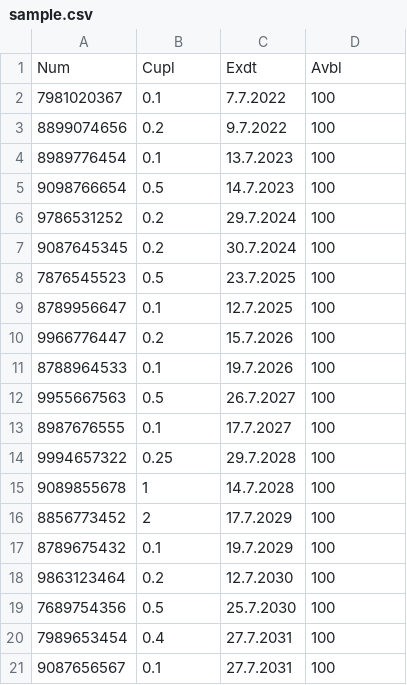
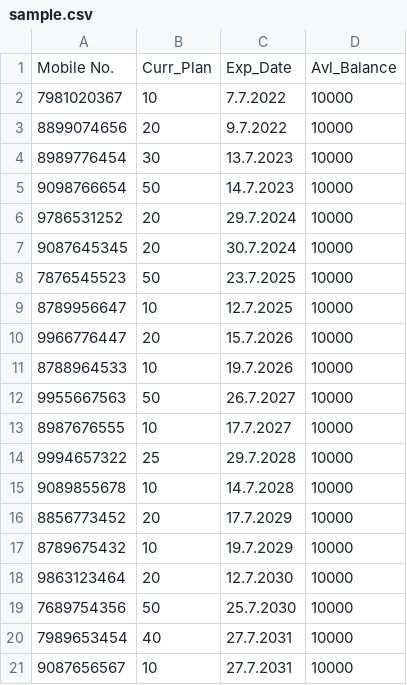
Before and after one commit to dipak3487/April2022, a CSV file: Narmada/Sprint-01/sample.csv, drawn as a sheet.

Commit message:
Committing Main.c and Sample.csv to Narmada

```diff
--- a/Narmada/Sprint-01/sample.csv
+++ b/Narmada/Sprint-01/sample.csv
@@ -1,21 +1,21 @@
-Num,Cupl,Exdt,Avbl
-7981020367,0.1,7.7.2022,100
-8899074656,0.2,9.7.2022,100
-8989776454,0.1,13.7.2023,100
-9098766654,0.5,14.7.2023,100
-9786531252,0.2,29.7.2024,100
-9087645345,0.2,30.7.2024,100
-7876545523,0.5,23.7.2025,100
-8789956647,0.1,12.7.2025,100
-9966776447,0.2,15.7.2026,100
-8788964533,0.1,19.7.2026,100
-9955667563,0.5,26.7.2027,100
-8987676555,0.1,17.7.2027,100
-9994657322,0.25,29.7.2028,100
-9089855678,1,14.7.2028,100
-8856773452,2,17.7.2029,100
-8789675432,0.1,19.7.2029,100
-9863123464,0.2,12.7.2030,100
-7689754356,0.5,25.7.2030,100
-7989653454,0.4,27.7.2031,100
-9087656567,0.1,27.7.2031,100
+Mobile No.,Curr_Plan,Exp_Date,Avl_Balance
+7981020367,10,7.7.2022,10000
+8899074656,20,9.7.2022,10000
+8989776454,30,13.7.2023,10000
+9098766654,50,14.7.2023,10000
+9786531252,20,29.7.2024,10000
+9087645345,20,30.7.2024,10000
+7876545523,50,23.7.2025,10000
+8789956647,10,12.7.2025,10000
+9966776447,20,15.7.2026,10000
+8788964533,10,19.7.2026,10000
+9955667563,50,26.7.2027,10000
+8987676555,10,17.7.2027,10000
+9994657322,25,29.7.2028,10000
+9089855678,10,14.7.2028,10000
+8856773452,20,17.7.2029,10000
+8789675432,10,19.7.2029,10000
+9863123464,20,12.7.2030,10000
+7689754356,50,25.7.2030,10000
+7989653454,40,27.7.2031,10000
+9087656567,10,27.7.2031,10000
```
Also changed, not shown: 1 other file.
